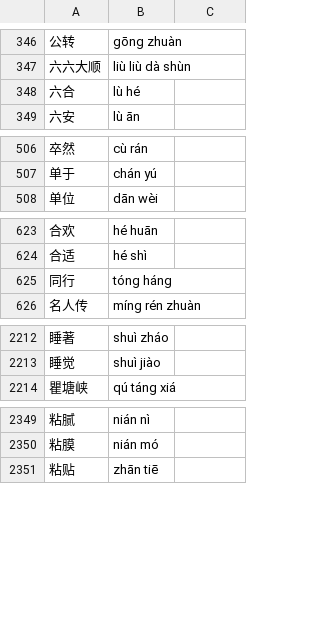
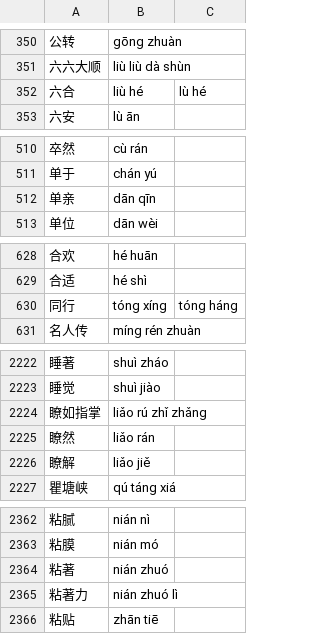
Before and after one commit to 11xx/muzaiten, a TSV file: src/search/fold/tables/han/words.tsv, drawn as a sheet; only a part is shown, gaps mark what is left out; the diff covers the shown part only.

```diff
--- a/src/search/fold/tables/han/words.tsv
+++ b/src/search/fold/tables/han/words.tsv
@@ -347,3 +351,3 @@
 六六大顺	liù liù dà shùn
-六合	lù hé
+六合	liù hé	lù hé
 六安	lù ān
@@ -507,2 +511,3 @@
 单于	chán yú
+单亲	dān qīn
 单位	dān wèi
@@ -624,3 +629,3 @@
 合适	hé shì
-同行	tóng háng
+同行	tóng xíng	tóng háng
 名人传	míng rén zhuàn
@@ -2213,2 +2223,5 @@
 睡觉	shuì jiào
+瞭如指掌	liǎo rú zhǐ zhǎng
+瞭然	liǎo rán
+瞭解	liǎo jiě
 瞿塘峡	qú táng xiá
@@ -2350,2 +2363,4 @@
 粘膜	nián mó
+粘著	nián zhuó
+粘著力	nián zhuó lì
 粘贴	zhān tiē
```
Also changed, not shown: 17 added rows, 1 removed row and 31 edited cells elsewhere in this file, src/search/fold/fold_cases.tsv, tools/fold-han-reviewed.tsv.
